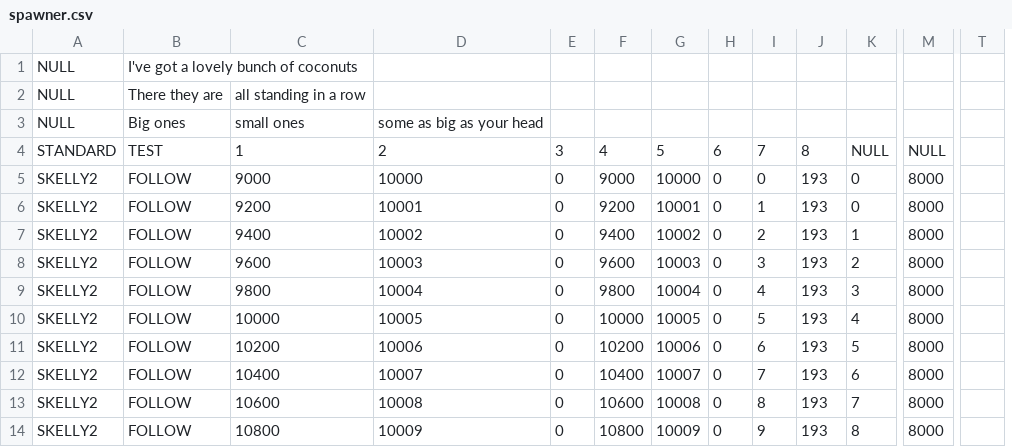
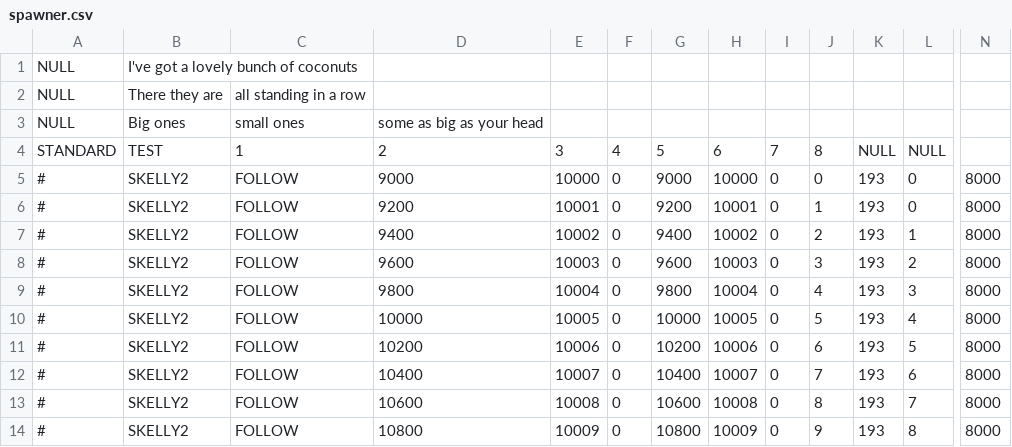
Before and after one commit to BostonBrooks/Spaghetti_Graveyard_Zero_2026, a CSV file: games/game0/maps/systems_test/entity_spawner/spawner.csv, drawn as a sheet; only a part is shown, gaps mark what is left out; removed rows and columns are numbered as before the commit, all else as after; the diff covers the shown part only; the diff names each change by its address in the sheet, - before the commit and + after, or states it on an @@ line.

```diff
--- a/games/game0/maps/systems_test/entity_spawner/spawner.csv
+++ b/games/game0/maps/systems_test/entity_spawner/spawner.csv
+column E, rows 4-14: 3 | 10000 | 10001 | 10002 | 10003 | 10004 | 10005 | 10006 | 10007 | 10008 | 10009
-column T, empty
-F4: 3
+F4: 4
-G4: 4
+G4: 5
-H4: 5
+H4: 6
-I4: 6
+I4: 7
-J4: 7
+J4: 8
-K4: 8
+K4: NULL
-N4: NULL
+N4: (empty)
-A5:A14: SKELLY2
+A5:A14: #
-B5:B14: FOLLOW
+B5:B14: SKELLY2
-C5: 9000
+C5: FOLLOW
-D5: 10000
+D5: 9000
-C6: 9200
+C6: FOLLOW
-D6: 10001
+D6: 9200
-C7: 9400
+C7: FOLLOW
-D7: 10002
+D7: 9400
-C8: 9600
+C8: FOLLOW
-D8: 10003
+D8: 9600
-C9: 9800
+C9: FOLLOW
-D9: 10004
+D9: 9800
-C10: 10000
+C10: FOLLOW
-D10: 10005
+D10: 10000
-C11: 10200
+C11: FOLLOW
-D11: 10006
+D11: 10200
-C12: 10400
+C12: FOLLOW
-D12: 10007
+D12: 10400
-C13: 10600
+C13: FOLLOW
-D13: 10008
+D13: 10600
-C14: 10800
+C14: FOLLOW
-D14: 10009
+D14: 10800
```
Also changed, not shown: 2 added rows, 2 removed rows and 40 edited cells elsewhere in this file, 5 other files.
